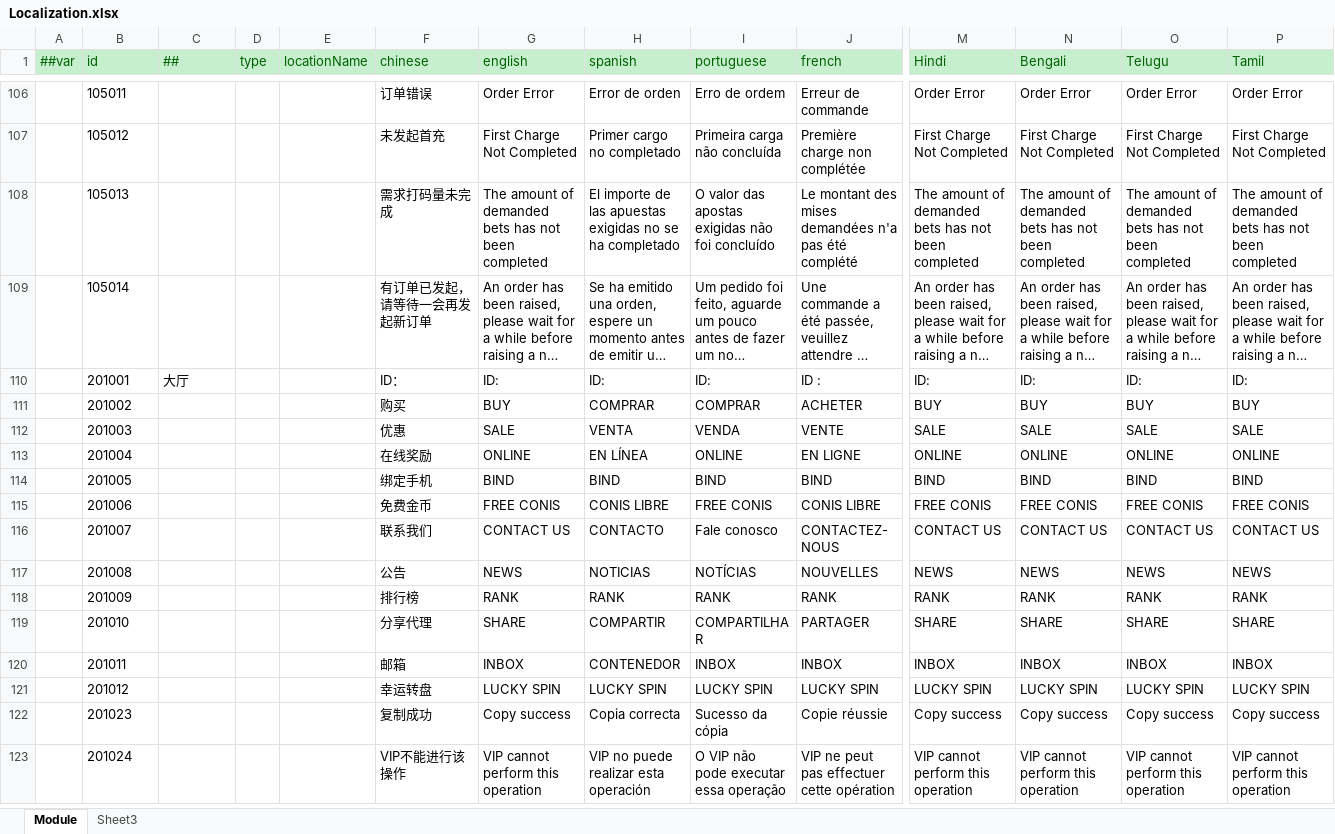
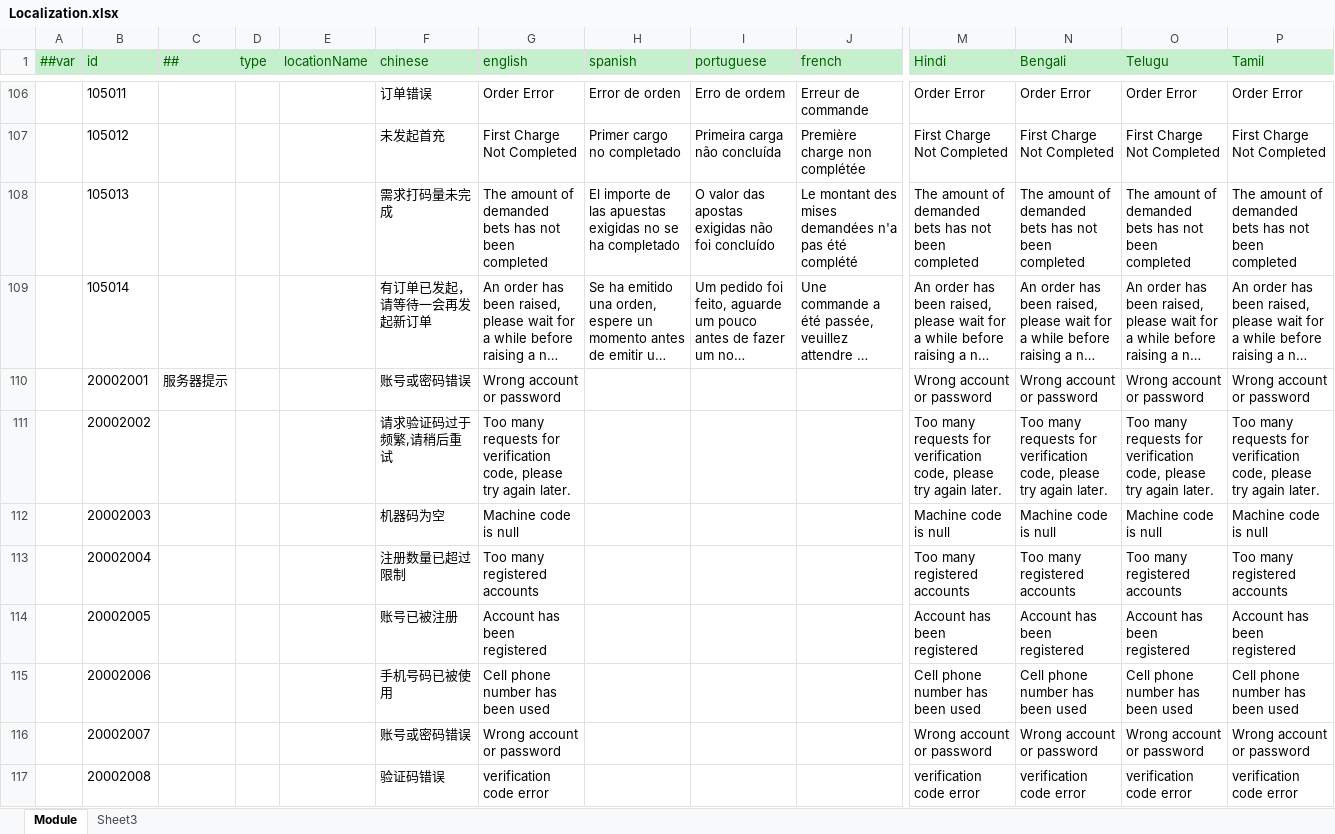
Before and after one commit to lyqilo/ClientConfig, an Excel workbook: LubanConfig/Datas/Localization.xlsx, sheet Module, drawn as a sheet; only a part is shown, gaps mark what is left out; the shorter side is filled out with more unchanged rows; long unchanged cells end in …; values as stored, in another font and other column widths than the file's, no borders; rows hold the shown columns only; the diff covers the shown part only; the diff names each change by its address in the sheet, - before the commit and + after, or states it on an @@ line.

Commit message:
9801服务器提示多语言，美术字多语言

```diff
--- a/LubanConfig/Datas/Localization.xlsx (sheet Module)
+++ b/LubanConfig/Datas/Localization.xlsx (sheet Module)
+row 110:  | 20002001 | 服务器提示 |  |  | 账号或密码错误 | Wrong account or password |  |  |  | Wrong account or password | Wrong account or password | Wrong account or password | Wrong account or password
+row 111:  | 20002002 |  |  |  | 请求验证码过于频繁,请稍后重试 | Too many requests for verification code, please try again later. |  |  |  | Too many requests for verification code, please try again later. | Too many requests for verification code, please try again later. | Too many requests for verification code, please try again later. | Too many requests for verification code, please try again later.
+row 112:  | 20002003 |  |  |  | 机器码为空 | Machine code is null |  |  |  | Machine code is null | Machine code is null | Machine code is null | Machine code is null
+row 113:  | 20002004 |  |  |  | 注册数量已超过限制 | Too many registered accounts |  |  |  | Too many registered accounts | Too many registered accounts | Too many registered accounts | Too many registered accounts
+row 114:  | 20002005 |  |  |  | 账号已被注册 | Account has been registered |  |  |  | Account has been registered | Account has been registered | Account has been registered | Account has been registered
+row 115:  | 20002006 |  |  |  | 手机号码已被使用 | Cell phone number has been used |  |  |  | Cell phone number has been used | Cell phone number has been used | Cell phone number has been used | Cell phone number has been used
+row 116:  | 20002007 |  |  |  | 账号或密码错误 | Wrong account or password |  |  |  | Wrong account or password | Wrong account or password | Wrong account or password | Wrong account or password
+row 117:  | 20002008 |  |  |  | 验证码错误 | verification code error |  |  |  | verification code error | verification code error | verification code error | verification code error
```
Also changed, not shown: 52 added rows elsewhere in this sheet, 2 other files.
